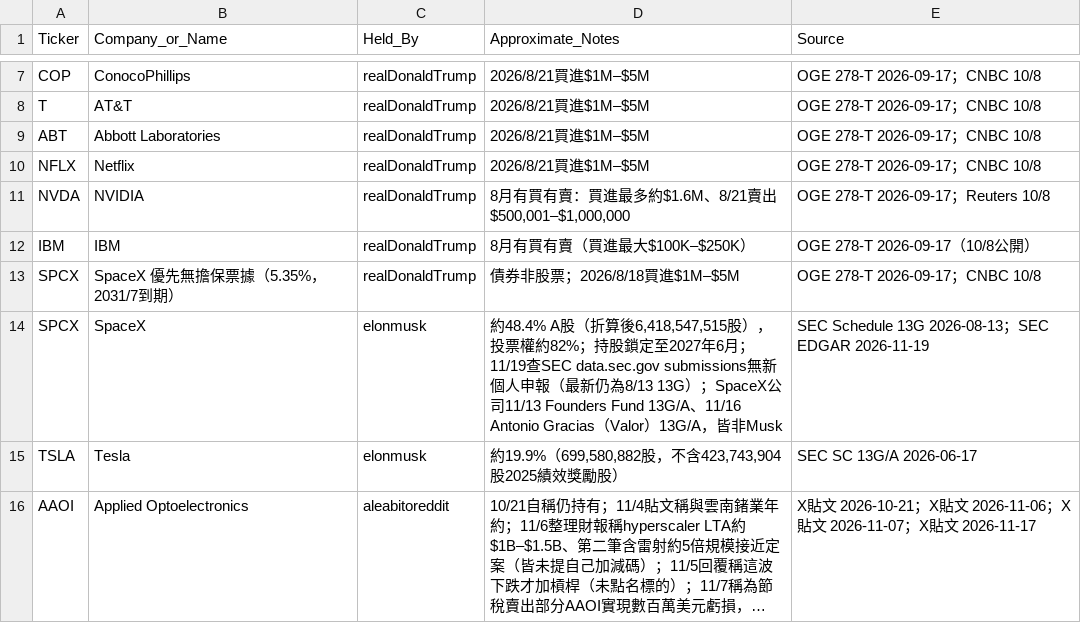
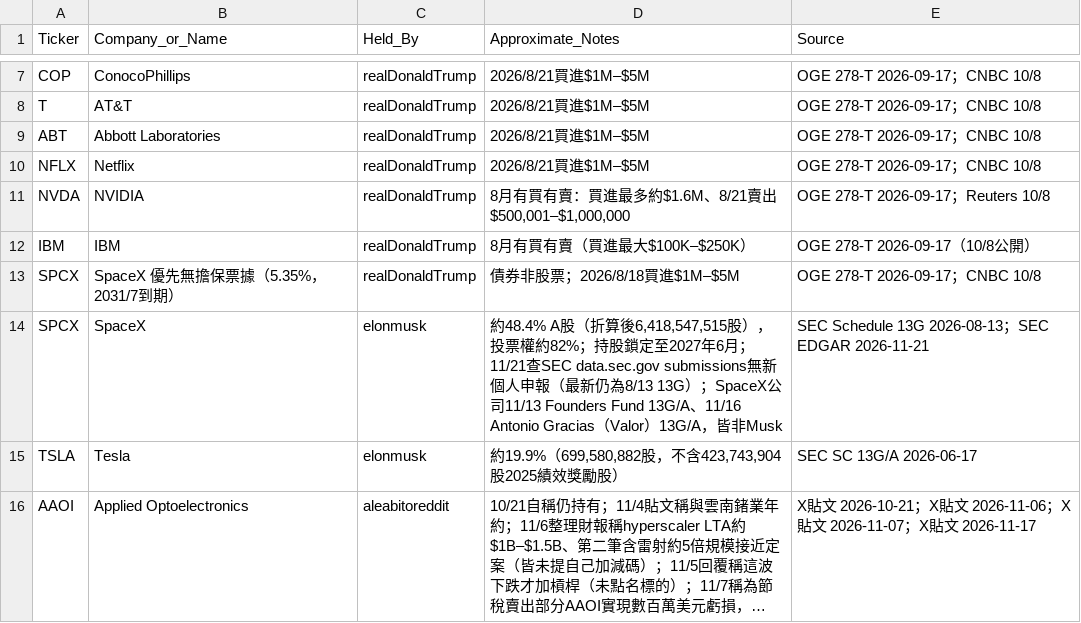
Before and after one commit to aqtjames9/tw-stock-news, a CSV file: data/holdings_latest.csv, drawn as a sheet; only a part is shown, gaps mark what is left out; long unchanged cells end in ….

```diff
--- a/data/holdings_latest.csv
+++ b/data/holdings_latest.csv
@@ -13,3 +13,3 @@ IBM,IBM,realDonaldTrump,8月有買有賣（買進最大$100K–$250K）,OGE 278-
 SPCX,SpaceX 優先無擔保票據（5.35%，2031/7到期）,realDonaldTrump,債券非股票；2026/8/18買進$1M–$5M,OGE 278-T 2026-09-17；CNBC 10/8
-SPCX,SpaceX,elonmusk,"約48.4% A股（折算後6,418,547,515股），投票權約82%；持股鎖定至2027年6月；11/19查SEC data.sec.gov submissions無新個人申報（最新仍為8/13 13G）；SpaceX公司11/13 Founders Fund 13G/A、11/16 Antonio Gracias（Valor）13G/A，皆非Musk",SEC Schedule 13G 2026-08-13；SEC EDGAR 2026-11-19
+SPCX,SpaceX,elonmusk,"約48.4% A股（折算後6,418,547,515股），投票權約82%；持股鎖定至2027年6月；11/21查SEC data.sec.gov submissions無新個人申報（最新仍為8/13 13G）；SpaceX公司11/13 Founders Fund 13G/A、11/16 Antonio Gracias（Valor）13G/A，皆非Musk",SEC Schedule 13G 2026-08-13；SEC EDGAR 2026-11-21
 TSLA,Tesla,elonmusk,"約19.9%（699,580,882股，不含423,743,904股2025績效獎勵股）",SEC SC 13G/A 2026-06-17
```
Also changed, not shown: 2 other files.
